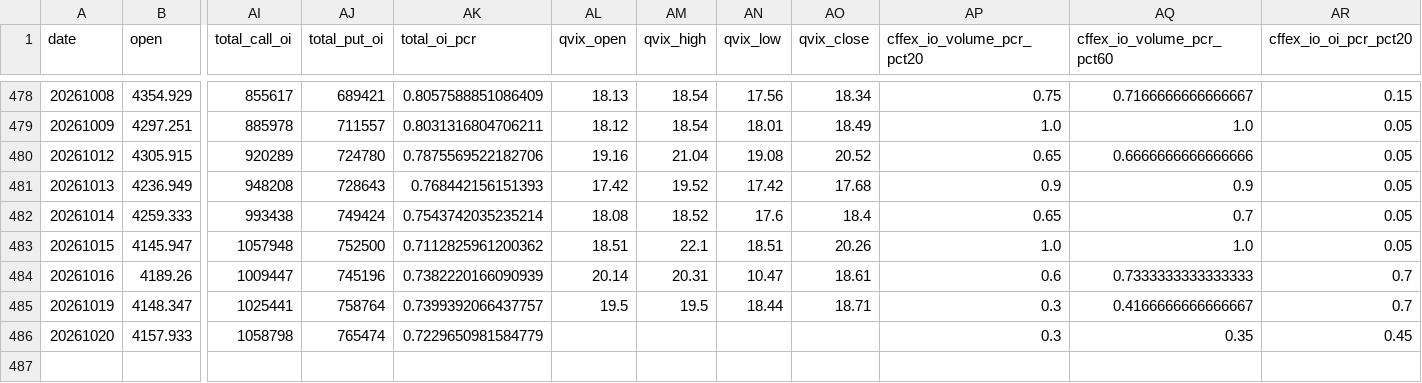
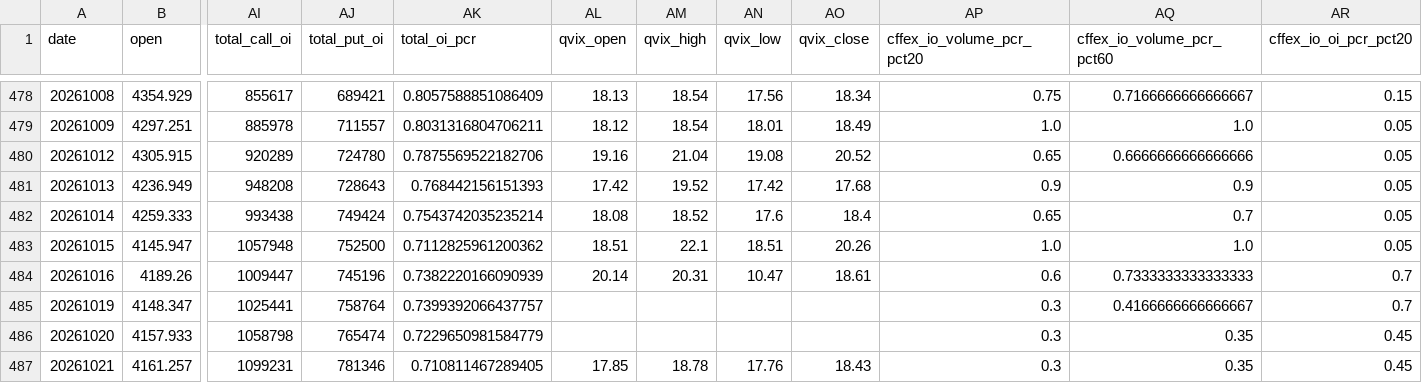
Before and after one commit to 404-Karma/csi300-pcr, a CSV file: csi300_pcr_output/csi300_pcr_index.csv, drawn as a sheet; only a part is shown, gaps mark what is left out; rows hold the shown columns only; the diff names each change by its address in the sheet, - before the commit and + after, or states it on an @@ line.

```diff
--- a/csi300_pcr_output/csi300_pcr_index.csv
+++ b/csi300_pcr_output/csi300_pcr_index.csv
-AL485 (qvix_open): 19.5
+AL485 (qvix_open): (empty)
-AM485 (qvix_high): 19.5
+AM485 (qvix_high): (empty)
-AN485 (qvix_low): 18.44
+AN485 (qvix_low): (empty)
-AO485 (qvix_close): 18.71
+AO485 (qvix_close): (empty)
+row 487: 20261021 | 4161.257 | 1099231 | 781346 | 0.710811467289405 | 17.85 | 18.78 | 17.76 | 18.43 | 0.3 | 0.35 | 0.45
```
Also changed, not shown: 3 other files.
